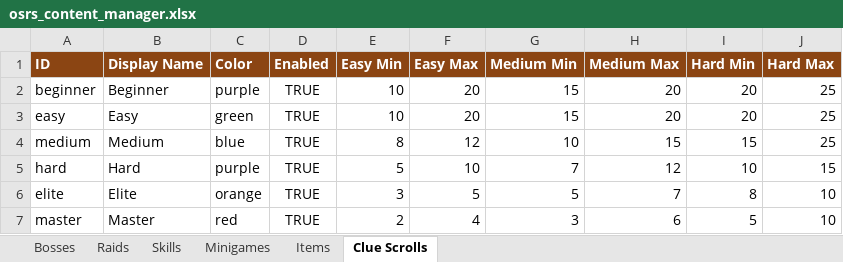
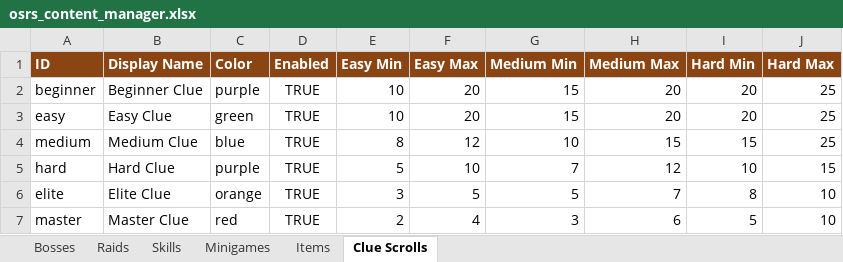
Before and after one commit to lemonphresh/osrsbingo, an Excel workbook: server/utils/osrs_content_manager.xlsx, sheet Clue Scrolls, drawn as a sheet; values as stored, in another font and other column widths than the file's, no borders; charts and pictures not drawn; the diff names each change by its address in the sheet, - before the commit and + after, or states it on an @@ line.

```diff
--- a/server/utils/osrs_content_manager.xlsx (sheet Clue Scrolls)
+++ b/server/utils/osrs_content_manager.xlsx (sheet Clue Scrolls)
-B2 (Display Name): Beginner
+B2 (Display Name): Beginner Clue
-B3 (Display Name): Easy
+B3 (Display Name): Easy Clue
-B4 (Display Name): Medium
+B4 (Display Name): Medium Clue
-B5 (Display Name): Hard
+B5 (Display Name): Hard Clue
-B6 (Display Name): Elite
+B6 (Display Name): Elite Clue
-B7 (Display Name): Master
+B7 (Display Name): Master Clue
```
Also changed, not shown: sheet Items, sheet Bosses, sheet Raids, sheet Minigames, charts or pictures, 10 other files.
